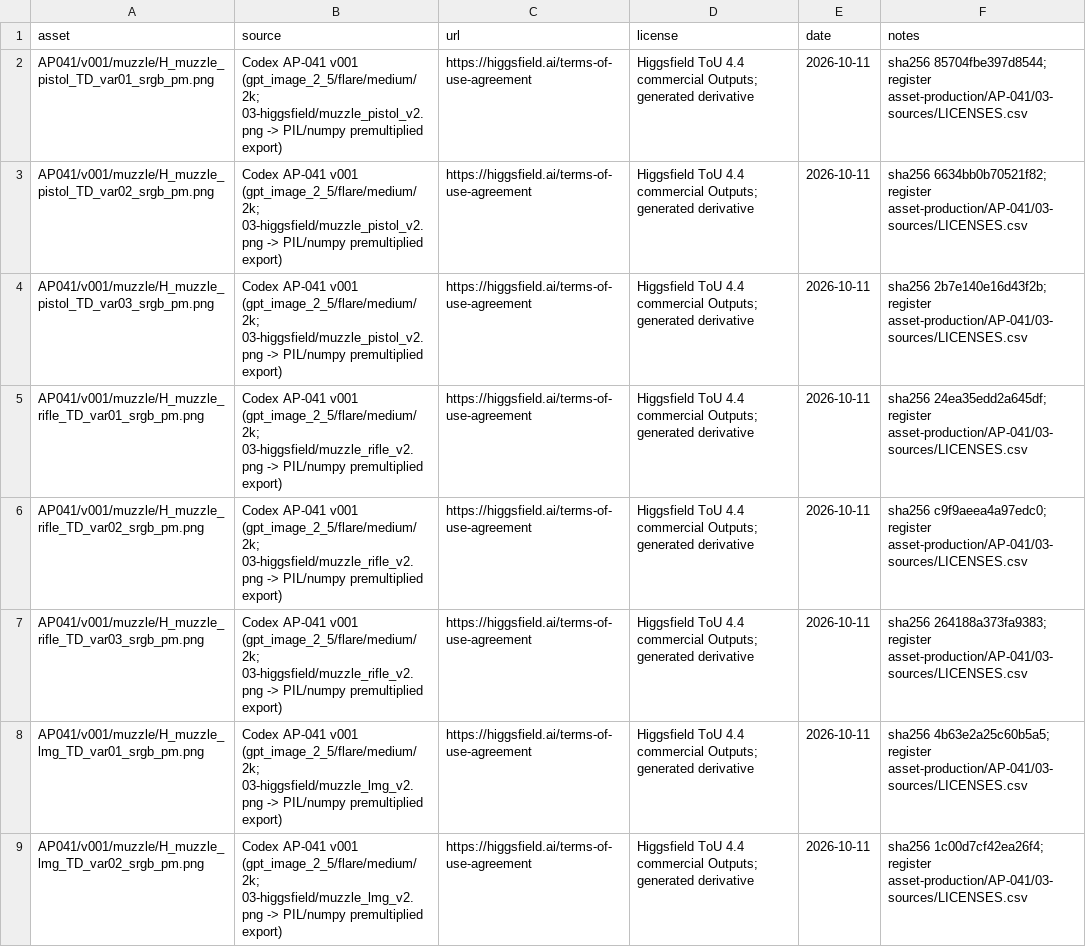
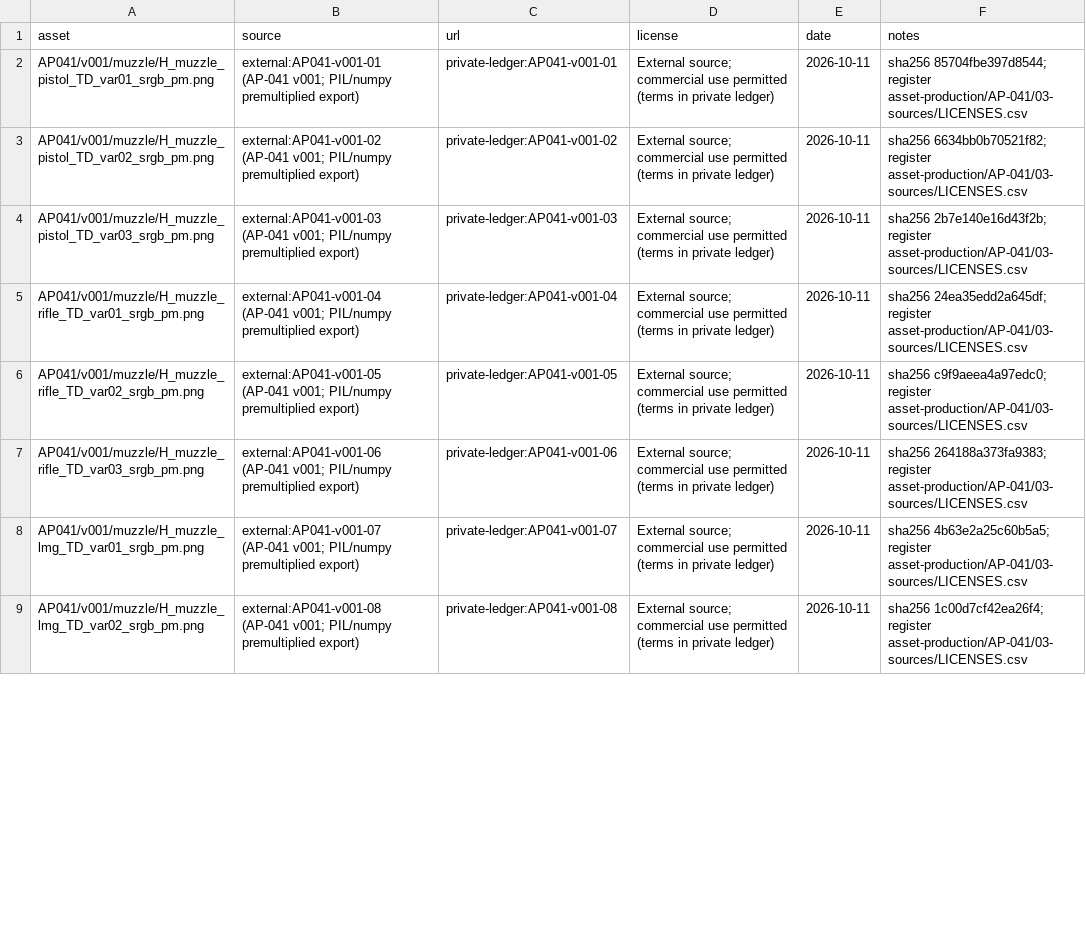
Before and after one commit to ErdemEmirOzer/deaths-demolition, a CSV file: prototype/DeathsDemolition_PlayableConcept/Assets/_Art/VFX/AP041/v001/AP041-v001-LICENSES.csv, drawn as a sheet; only a part is shown; the diff covers the shown part only.

Commit message:
WP-113 hygiene: art manifests, licence tables and intake records refer to external sources by ledger id (C-00 15.10)
- LICENSES.csv (AP040, AP041 v001 / tree, AP042 wallbuy): rows from external generators read "external:<row id>" with the licence in "private-ledger:<row id>". Columns, headers and file names are unchanged. Licensed libraries keep their names.
- Manifests:
  - AP008, AP013, AP014 (+sw, sw-vfx), AP022, AP031, AP005B: vendor blocks become "source" / "license_ref" references.
  - No field a builder or test reads changes (families, rules, tier_parts, sets, objects, sockets and SW names were checked).
- logo-intake.json:
  - the ash atlas path follows the bake script's "03-*" pattern;
  - bake.sha256 pins the new script (57679c8c…), whose re-bake with the same 15 inputs gives all 8 PNGs byte-for-byte;
  - tools/tests/test_dd_kadro 7/7.
- wallpaper-intake.json, menu-cinematic.json, the look recipe, style guide and art READMEs: tool names gone. Player-facing text is unchanged.
- ZombieArmorLibrary.asset / DD_ZombieTier.asset: sourceSha256 follows the rewritten AP008 / AP014 manifests, so a builder sees them current.
- The originals are kept outside the repository, SHA-256 verified.

Test: EditMode 347/347 over the 31 classes that read the changed data, docs and code (art gates, audio catalog / manifests, logo, wallpaper, menu, strings, project integrity); git status and diff hash unchanged across the Unity steps; python tools tests of every changed tool OK (dd_kadro 7/7, cleanup_disk_report 18, ci_signal_traps 51, integrate_gates 38, ap011_r4 23, ap011_v025 8, ap027 15, ap029 9, wp064 28, r2_gates 31, wp078_report 136, wp078_accept, wp078_perf_alternate 17); player release compile of this branch follows in the delivery
Guarded: tools/ug-step.sh --scope editor, restore verified=1 (K/wp-099/evidence/wp113-hygiene-1510/ug-em)

```diff
--- a/prototype/DeathsDemolition_PlayableConcept/Assets/_Art/VFX/AP041/v001/AP041-v001-LICENSES.csv
+++ b/prototype/DeathsDemolition_PlayableConcept/Assets/_Art/VFX/AP041/v001/AP041-v001-LICENSES.csv
@@ -1,9 +1,9 @@
 asset,source,url,license,date,notes
-AP041/v001/muzzle/H_muzzle_pistol_TD_var01_srgb_pm.png,Codex AP-041 v001 (gpt_image_2_5/flare/medium/2k; 03-higgsfield/muzzle_pistol_v2.png -> PIL/numpy premultiplied export),https://higgsfield.ai/terms-of-use-agreement,Higgsfield ToU 4.4 commercial Outputs; generated derivative,2026-10-11,sha256 85704fbe397d8544; register asset-production/AP-041/03-sources/LICENSES.csv
-AP041/v001/muzzle/H_muzzle_pistol_TD_var02_srgb_pm.png,Codex AP-041 v001 (gpt_image_2_5/flare/medium/2k; 03-higgsfield/muzzle_pistol_v2.png -> PIL/numpy premultiplied export),https://higgsfield.ai/terms-of-use-agreement,Higgsfield ToU 4.4 commercial Outputs; generated derivative,2026-10-11,sha256 6634bb0b70521f82; register asset-production/AP-041/03-sources/LICENSES.csv
-AP041/v001/muzzle/H_muzzle_pistol_TD_var03_srgb_pm.png,Codex AP-041 v001 (gpt_image_2_5/flare/medium/2k; 03-higgsfield/muzzle_pistol_v2.png -> PIL/numpy premultiplied export),https://higgsfield.ai/terms-of-use-agreement,Higgsfield ToU 4.4 commercial Outputs; generated derivative,2026-10-11,sha256 2b7e140e16d43f2b; register asset-production/AP-041/03-sources/LICENSES.csv
-AP041/v001/muzzle/H_muzzle_rifle_TD_var01_srgb_pm.png,Codex AP-041 v001 (gpt_image_2_5/flare/medium/2k; 03-higgsfield/muzzle_rifle_v2.png -> PIL/numpy premultiplied export),https://higgsfield.ai/terms-of-use-agreement,Higgsfield ToU 4.4 commercial Outputs; generated derivative,2026-10-11,sha256 24ea35edd2a645df; register asset-production/AP-041/03-sources/LICENSES.csv
-AP041/v001/muzzle/H_muzzle_rifle_TD_var02_srgb_pm.png,Codex AP-041 v001 (gpt_image_2_5/flare/medium/2k; 03-higgsfield/muzzle_rifle_v2.png -> PIL/numpy premultiplied export),https://higgsfield.ai/terms-of-use-agreement,Higgsfield ToU 4.4 commercial Outputs; generated derivative,2026-10-11,sha256 c9f9aeea4a97edc0; register asset-production/AP-041/03-sources/LICENSES.csv
-AP041/v001/muzzle/H_muzzle_rifle_TD_var03_srgb_pm.png,Codex AP-041 v001 (gpt_image_2_5/flare/medium/2k; 03-higgsfield/muzzle_rifle_v2.png -> PIL/numpy premultiplied export),https://higgsfield.ai/terms-of-use-agreement,Higgsfield ToU 4.4 commercial Outputs; generated derivative,2026-10-11,sha256 264188a373fa9383; register asset-production/AP-041/03-sources/LICENSES.csv
-AP041/v001/muzzle/H_muzzle_lmg_TD_var01_srgb_pm.png,Codex AP-041 v001 (gpt_image_2_5/flare/medium/2k; 03-higgsfield/muzzle_lmg_v2.png -> PIL/numpy premultiplied export),https://higgsfield.ai/terms-of-use-agreement,Higgsfield ToU 4.4 commercial Outputs; generated derivative,2026-10-11,sha256 4b63e2a25c60b5a5; register asset-production/AP-041/03-sources/LICENSES.csv
-AP041/v001/muzzle/H_muzzle_lmg_TD_var02_srgb_pm.png,Codex AP-041 v001 (gpt_image_2_5/flare/medium/2k; 03-higgsfield/muzzle_lmg_v2.png -> PIL/numpy premultiplied export),https://higgsfield.ai/terms-of-use-agreement,Higgsfield ToU 4.4 commercial Outputs; generated derivative,2026-10-11,sha256 1c00d7cf42ea26f4; register asset-production/AP-041/03-sources/LICENSES.csv
+AP041/v001/muzzle/H_muzzle_pistol_TD_var01_srgb_pm.png,external:AP041-v001-01 (AP-041 v001; PIL/numpy premultiplied export),private-ledger:AP041-v001-01,External source; commercial use permitted (terms in private ledger),2026-10-11,sha256 85704fbe397d8544; register asset-production/AP-041/03-sources/LICENSES.csv
+AP041/v001/muzzle/H_muzzle_pistol_TD_var02_srgb_pm.png,external:AP041-v001-02 (AP-041 v001; PIL/numpy premultiplied export),private-ledger:AP041-v001-02,External source; commercial use permitted (terms in private ledger),2026-10-11,sha256 6634bb0b70521f82; register asset-production/AP-041/03-sources/LICENSES.csv
+AP041/v001/muzzle/H_muzzle_pistol_TD_var03_srgb_pm.png,external:AP041-v001-03 (AP-041 v001; PIL/numpy premultiplied export),private-ledger:AP041-v001-03,External source; commercial use permitted (terms in private ledger),2026-10-11,sha256 2b7e140e16d43f2b; register asset-production/AP-041/03-sources/LICENSES.csv
+AP041/v001/muzzle/H_muzzle_rifle_TD_var01_srgb_pm.png,external:AP041-v001-04 (AP-041 v001; PIL/numpy premultiplied export),private-ledger:AP041-v001-04,External source; commercial use permitted (terms in private ledger),2026-10-11,sha256 24ea35edd2a645df; register asset-production/AP-041/03-sources/LICENSES.csv
+AP041/v001/muzzle/H_muzzle_rifle_TD_var02_srgb_pm.png,external:AP041-v001-05 (AP-041 v001; PIL/numpy premultiplied export),private-ledger:AP041-v001-05,External source; commercial use permitted (terms in private ledger),2026-10-11,sha256 c9f9aeea4a97edc0; register asset-production/AP-041/03-sources/LICENSES.csv
+AP041/v001/muzzle/H_muzzle_rifle_TD_var03_srgb_pm.png,external:AP041-v001-06 (AP-041 v001; PIL/numpy premultiplied export),private-ledger:AP041-v001-06,External source; commercial use permitted (terms in private ledger),2026-10-11,sha256 264188a373fa9383; register asset-production/AP-041/03-sources/LICENSES.csv
+AP041/v001/muzzle/H_muzzle_lmg_TD_var01_srgb_pm.png,external:AP041-v001-07 (AP-041 v001; PIL/numpy premultiplied export),private-ledger:AP041-v001-07,External source; commercial use permitted (terms in private ledger),2026-10-11,sha256 4b63e2a25c60b5a5; register asset-production/AP-041/03-sources/LICENSES.csv
+AP041/v001/muzzle/H_muzzle_lmg_TD_var02_srgb_pm.png,external:AP041-v001-08 (AP-041 v001; PIL/numpy premultiplied export),private-ledger:AP041-v001-08,External source; commercial use permitted (terms in private ledger),2026-10-11,sha256 1c00d7cf42ea26f4; register asset-production/AP-041/03-sources/LICENSES.csv
```
Also changed, not shown: 75 edited cells elsewhere in this file, prototype/DeathsDemolition_PlayableConcept/Assets/_Art/VFX/AP041/tree/AP041-tree-LICENSES.csv, prototype/DeathsDemolition_PlayableConcept/Assets/_Prototype/Art/AP040/PrepareRun/AP040-LICENSES.csv, 20 other files.
